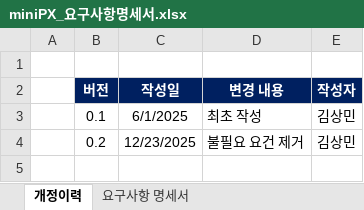
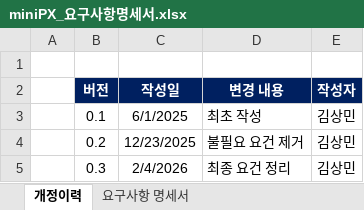
Before and after one commit to yhoo0094/miniPX, an Excel workbook: 산출물/요구사항명세서/miniPX_요구사항명세서.xlsx, sheet 개정이력, drawn as a sheet; values as stored, in another font and other column widths than the file's, no borders; the diff names each change by its address in the sheet, - before the commit and + after, or states it on an @@ line.

```diff
--- a/산출물/요구사항명세서/miniPX_요구사항명세서.xlsx (sheet 개정이력)
+++ b/산출물/요구사항명세서/miniPX_요구사항명세서.xlsx (sheet 개정이력)
+row 5:  | 0.3 | 2/4/2026 | 최종 요건 정리 | 김상민
```
Also changed, not shown: sheet 요구사항 명세서, 3 other files.
